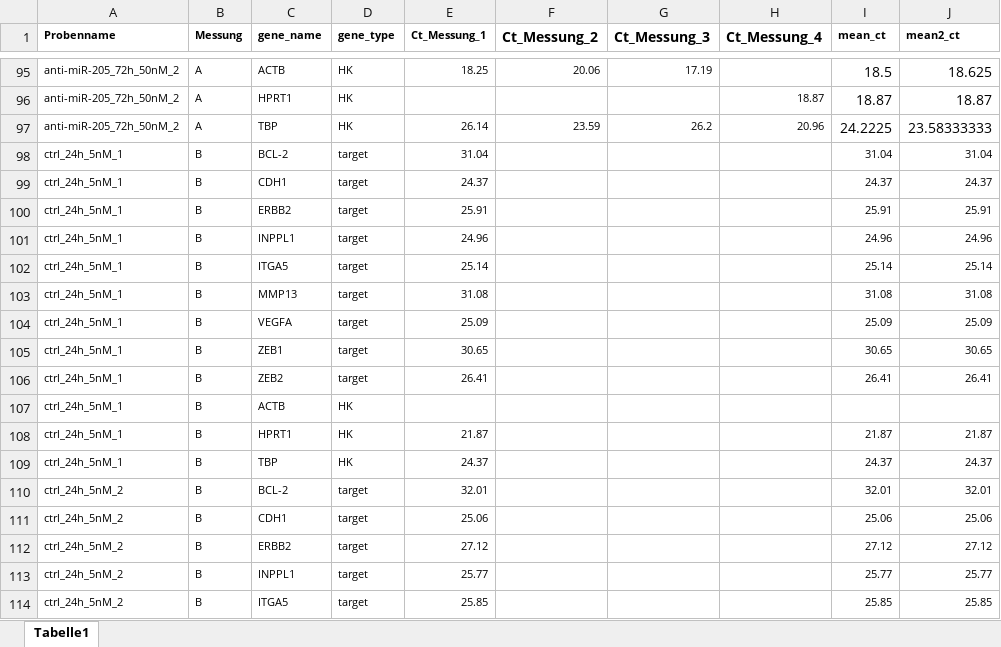
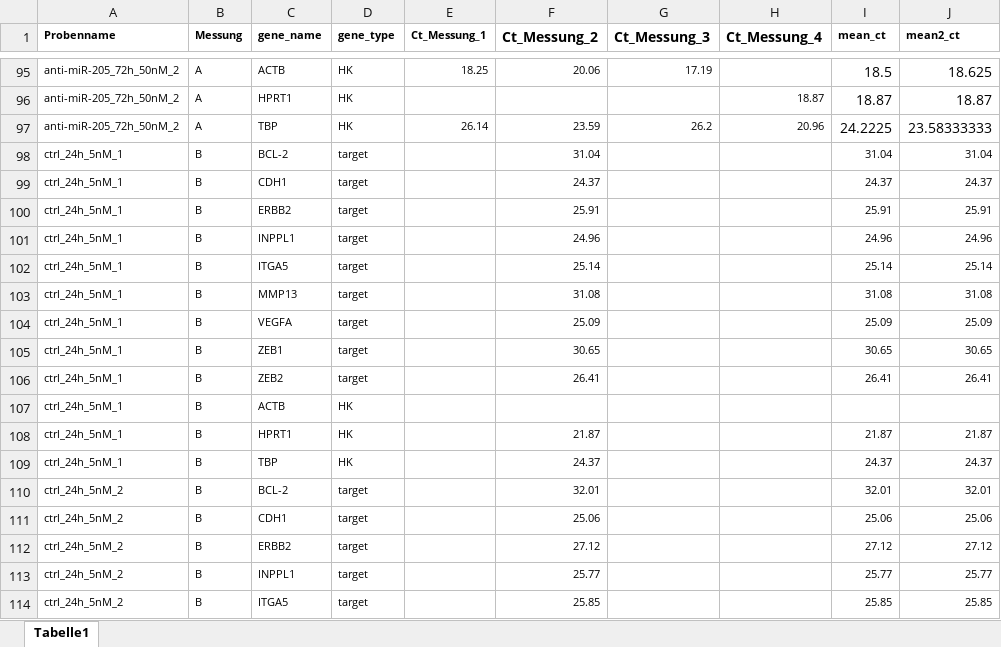
Before and after one commit to MBender1992/PhD, an Excel workbook: Data/miR-205_Targets_240821.xlsx, sheet Tabelle1, drawn as a sheet; only a part is shown, gaps mark what is left out; values as stored, in another font and other column widths than the file's, no borders; the diff covers the shown part only; the diff names each change by its address in the sheet, - before the commit and + after, or states it on an @@ line.

```diff
--- a/Data/miR-205_Targets_240821.xlsx (sheet Tabelle1)
+++ b/Data/miR-205_Targets_240821.xlsx (sheet Tabelle1)
-E98 (Ct_Messung_1): 31.04
+E98 (Ct_Messung_1): (empty)
-F98 (Ct_Messung_2): (empty)
+F98 (Ct_Messung_2): 31.04
-E99 (Ct_Messung_1): 24.37
+E99 (Ct_Messung_1): (empty)
-F99 (Ct_Messung_2): (empty)
+F99 (Ct_Messung_2): 24.37
-E100 (Ct_Messung_1): 25.91
+E100 (Ct_Messung_1): (empty)
-F100 (Ct_Messung_2): (empty)
+F100 (Ct_Messung_2): 25.91
-E101 (Ct_Messung_1): 24.96
+E101 (Ct_Messung_1): (empty)
-F101 (Ct_Messung_2): (empty)
+F101 (Ct_Messung_2): 24.96
-E102 (Ct_Messung_1): 25.14
+E102 (Ct_Messung_1): (empty)
-F102 (Ct_Messung_2): (empty)
+F102 (Ct_Messung_2): 25.14
-E103 (Ct_Messung_1): 31.08
+E103 (Ct_Messung_1): (empty)
-F103 (Ct_Messung_2): (empty)
+F103 (Ct_Messung_2): 31.08
-E104 (Ct_Messung_1): 25.09
+E104 (Ct_Messung_1): (empty)
-F104 (Ct_Messung_2): (empty)
+F104 (Ct_Messung_2): 25.09
-E105 (Ct_Messung_1): 30.65
+E105 (Ct_Messung_1): (empty)
-F105 (Ct_Messung_2): (empty)
+F105 (Ct_Messung_2): 30.65
-E106 (Ct_Messung_1): 26.41
+E106 (Ct_Messung_1): (empty)
-F106 (Ct_Messung_2): (empty)
+F106 (Ct_Messung_2): 26.41
-E108 (Ct_Messung_1): 21.87
+E108 (Ct_Messung_1): (empty)
-F108 (Ct_Messung_2): (empty)
+F108 (Ct_Messung_2): 21.87
-E109 (Ct_Messung_1): 24.37
+E109 (Ct_Messung_1): (empty)
-F109 (Ct_Messung_2): (empty)
+F109 (Ct_Messung_2): 24.37
-E110 (Ct_Messung_1): 32.01
+E110 (Ct_Messung_1): (empty)
-F110 (Ct_Messung_2): (empty)
+F110 (Ct_Messung_2): 32.01
-E111 (Ct_Messung_1): 25.06
+E111 (Ct_Messung_1): (empty)
-F111 (Ct_Messung_2): (empty)
+F111 (Ct_Messung_2): 25.06
-E112 (Ct_Messung_1): 27.12
+E112 (Ct_Messung_1): (empty)
-F112 (Ct_Messung_2): (empty)
+F112 (Ct_Messung_2): 27.12
-E113 (Ct_Messung_1): 25.77
+E113 (Ct_Messung_1): (empty)
-F113 (Ct_Messung_2): (empty)
+F113 (Ct_Messung_2): 25.77
-E114 (Ct_Messung_1): 25.85
+E114 (Ct_Messung_1): (empty)
-F114 (Ct_Messung_2): (empty)
+F114 (Ct_Messung_2): 25.85
```
Also changed, not shown: 96 added rows and 114 edited cells elsewhere in this sheet, 17 other files.
